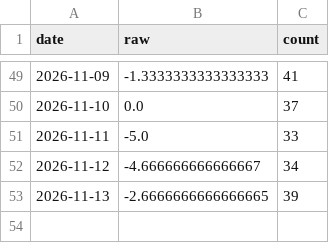
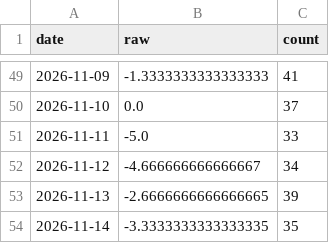
Before and after one commit to hamsterprohans/BitcoinPredictionTrend, a CSV file: webapp/data/live/sentiment_log.csv, drawn as a sheet; only a part is shown, gaps mark what is left out.

```diff
--- a/webapp/data/live/sentiment_log.csv
+++ b/webapp/data/live/sentiment_log.csv
@@ -53 +53,2 @@ date,raw,count
 2026-11-13,-2.6666666666666665,39
+2026-11-14,-3.3333333333333335,35
```
Also changed, not shown: webapp/data/live/prices.csv, 4 other files.
